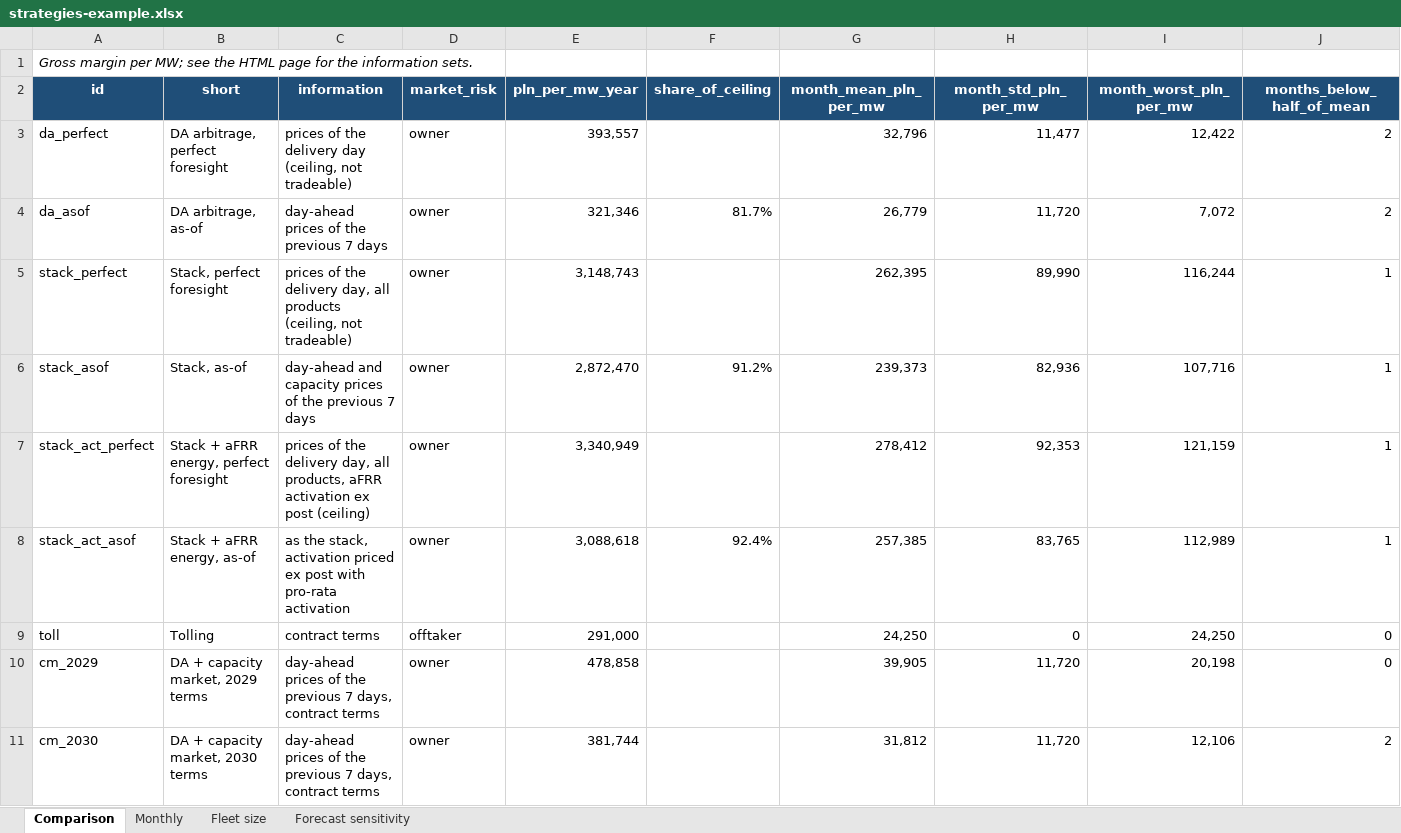
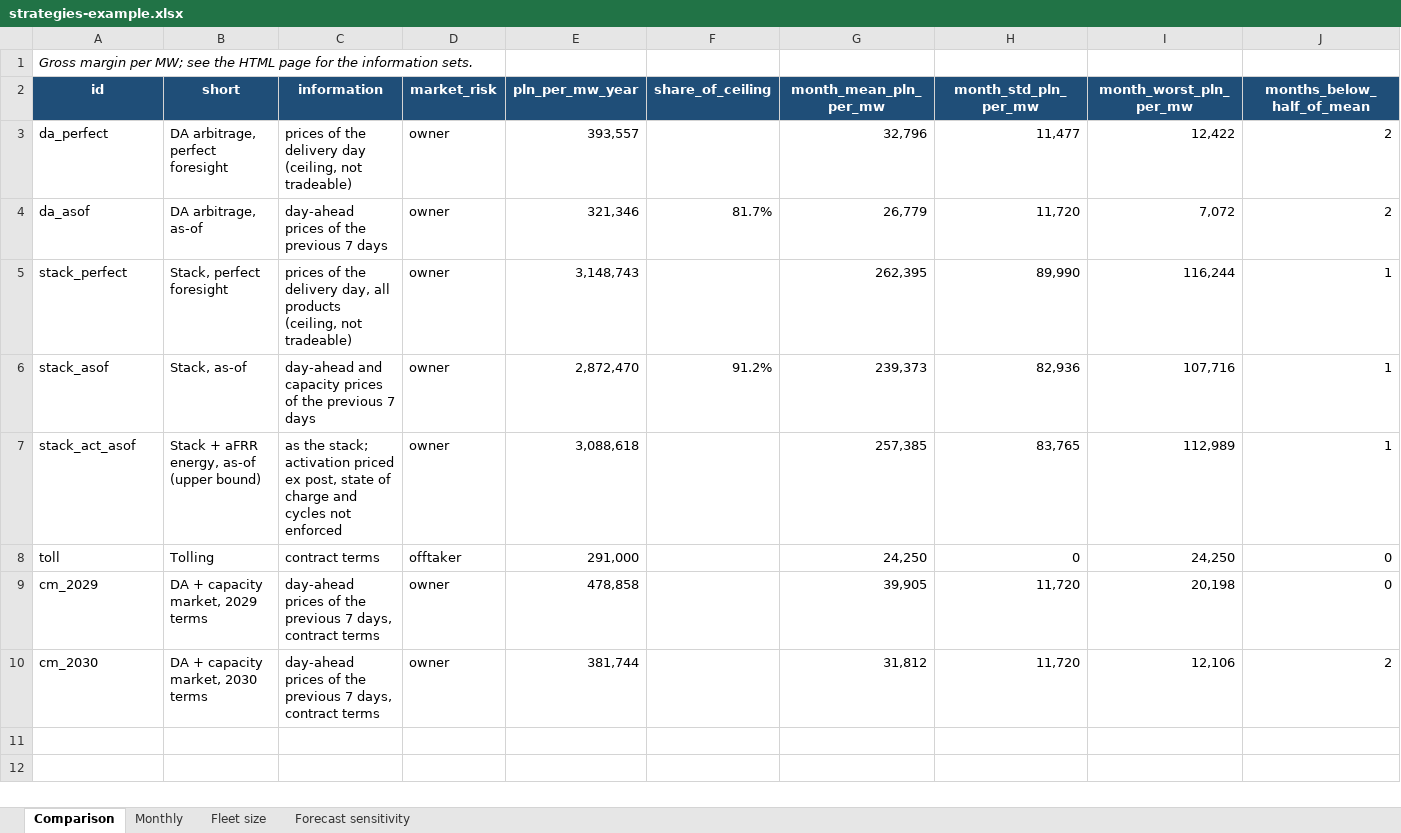
Before and after one commit to kwwaleszczynski-del/bess-reporting-kit, an Excel workbook: docs/report/strategies-example.xlsx, sheet Comparison, drawn as a sheet; only a part is shown; values as stored, in another font and other column widths than the file's, no borders; removed rows and columns are numbered as before the commit, all else as after; rows hold the shown columns only; the diff names each change by its address in the sheet, - before the commit and + after, or states it on an @@ line.

Commit message:
Review fixes: NEM benchmark limits from the battery's data, two-bound fleet model, aFRR as an upper bound, stack described in physical terms

```diff
--- a/docs/report/strategies-example.xlsx (sheet Comparison)
+++ b/docs/report/strategies-example.xlsx (sheet Comparison)
-row 7: stack_act_perfect | Stack + aFRR energy, perfect foresight | prices of the delivery day, all products, aFRR activation ex post (ceiling) | owner | 3,340,949 |  | 278,412 | 92,353 | 121,159 | 1
-B7 (short): Stack + aFRR energy, as-of
+B7 (short): Stack + aFRR energy, as-of (upper bound)
-C7 (information): as the stack, activation priced ex post with pro-rata activation
+C7 (information): as the stack; activation priced ex post, state of charge and cycles not enforced
-F7 (share_of_ceiling): 92.4%
+F7 (share_of_ceiling): (empty)
```
Also changed, not shown: sheet Fleet size, sheet Monthly, docs/report/financial-example.xlsx, docs/report/technical-ems.xlsx, 44 other files.
